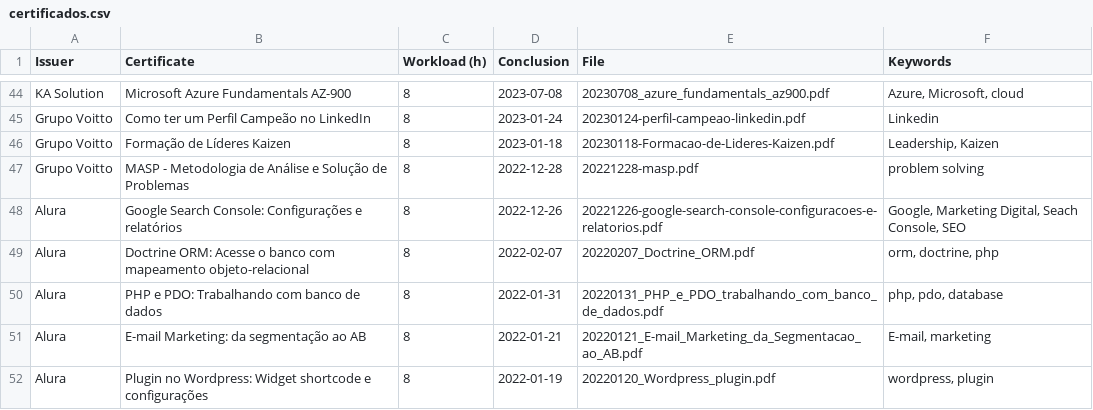
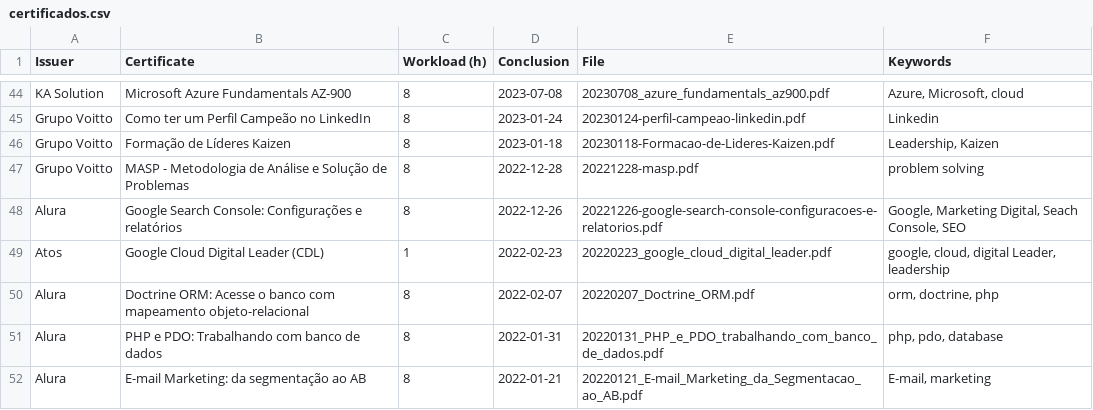
Before and after one commit to georgemaia/certificados-repo, a CSV file: files/certificados.csv, drawn as a sheet; only a part is shown, gaps mark what is left out; the shorter side is filled out with more unchanged rows.

Commit message:
Google Cloud Digital Leader

```diff
--- a/files/certificados.csv
+++ b/files/certificados.csv
@@ -48,2 +48,3 @@ Grupo Voitto,MASP - Metodologia de Análise e Solução de Problemas,8,2022-12-2
 Alura,Google Search Console: Configurações e relatórios,8,2022-12-26,20221226-google-search-console-configuracoes-e-relatorios.pdf,"Google, Marketing Digital, Seach Console, SEO"
+Atos,"Google Cloud Digital Leader (CDL)",1,2022-02-23,20220223_google_cloud_digital_leader.pdf,"google, cloud, digital Leader, leadership"
 Alura,Doctrine ORM: Acesse o banco com mapeamento objeto-relacional,8,2022-02-07,20220207_Doctrine_ORM.pdf,"orm, doctrine, php"
```
Also changed, not shown: 1 other file.
